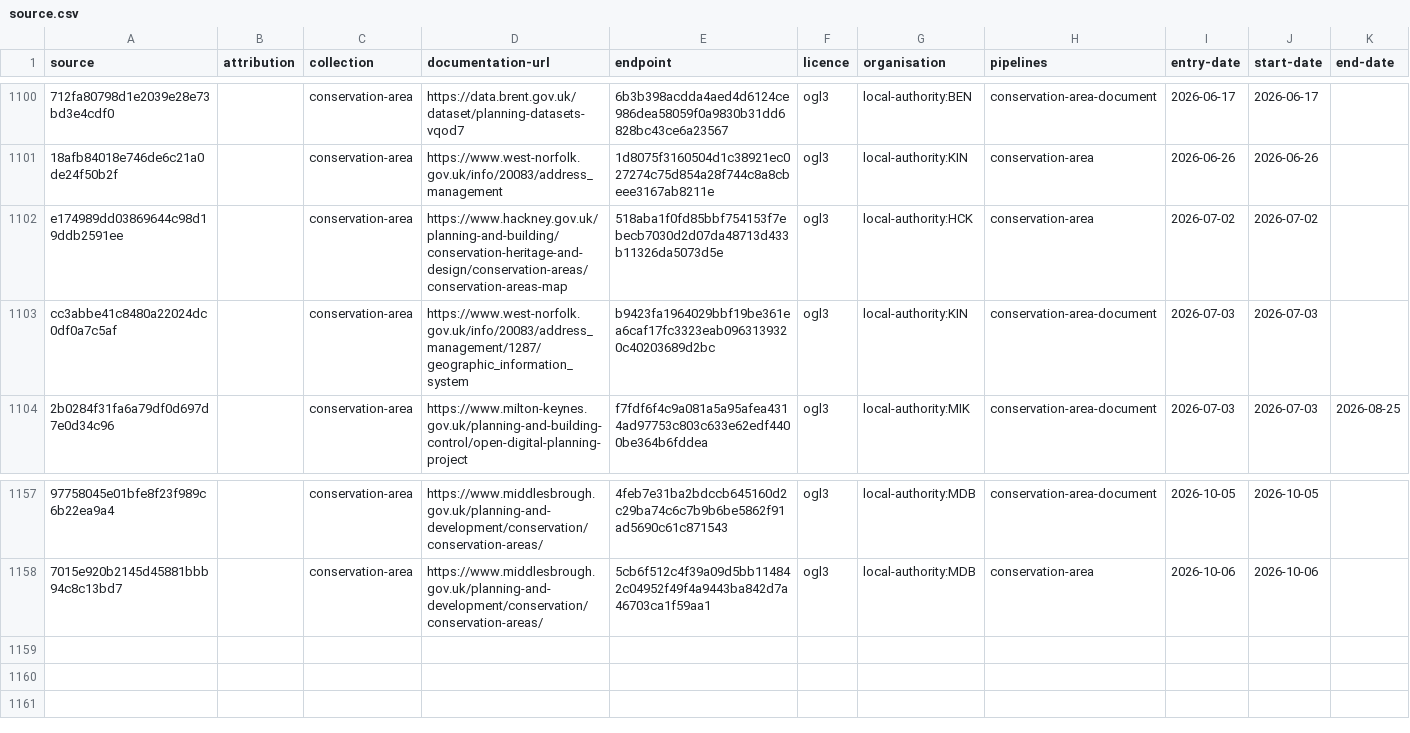
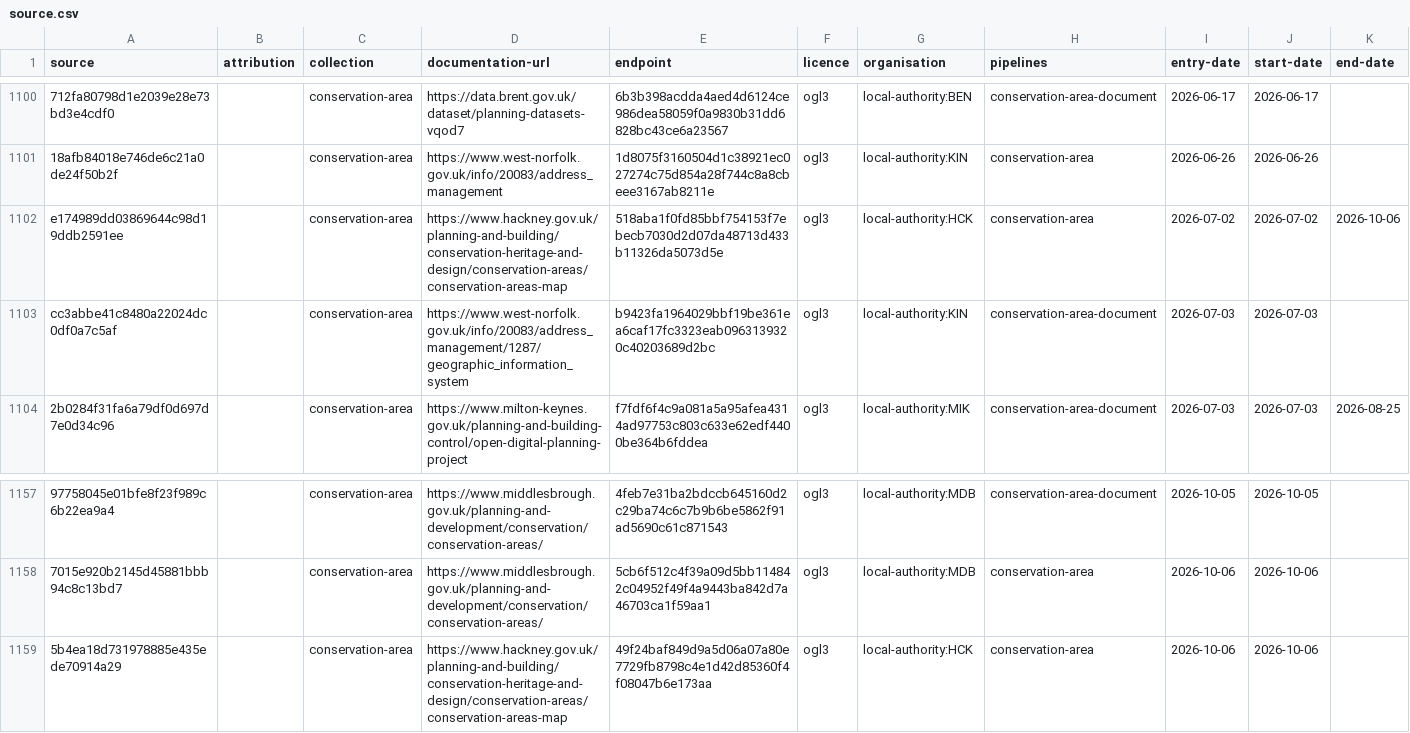
Before and after one commit to digital-land/config, a CSV file: collection/conservation-area/source.csv, drawn as a sheet; only a part is shown, gaps mark what is left out; the diff names each change by its address in the sheet, - before the commit and + after, or states it on an @@ line.

Commit message:
add conservation-area local-authority:HCK Vid-Jaokar

```diff
--- a/collection/conservation-area/source.csv
+++ b/collection/conservation-area/source.csv
-K1102 (end-date): (empty)
+K1102 (end-date): 2026-10-06
+row 1159: 5b4ea18d731978885e435ede70914a29 |  | conservation-area | https://www.hackney.gov.uk/planning-and-building/conservation-heritage-and-design/conservation-areas/conservation-areas-map | 49f24baf849d9a5d06a07a80e7729fb8798c4e1d42d85360f4f08047b6e173aa | ogl3 | local-authority:HCK | conservation-area | 2026-10-06 | 2026-10-06
```
Also changed, not shown: collection/conservation-area/endpoint.csv, 1 other file.
